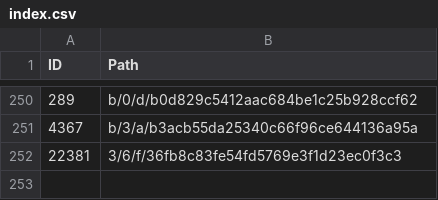
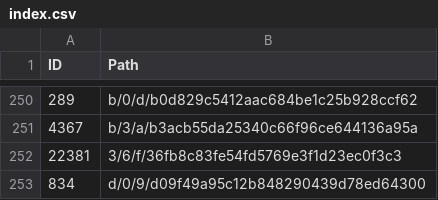
Before and after one commit to derockit/Project-Gutenberg, a CSV file: index.csv, drawn as a sheet; only a part is shown, gaps mark what is left out; the diff names each change by its address in the sheet, - before the commit and + after, or states it on an @@ line.

```diff
--- a/index.csv
+++ b/index.csv
+row 253: 834 | d/0/9/d09f49a95c12b848290439d78ed64300
```
Also changed, not shown: 5 other files.
